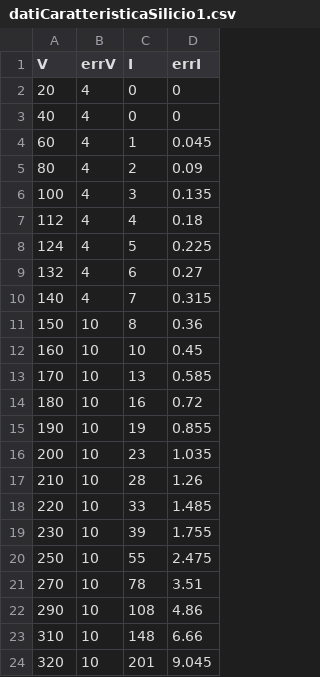
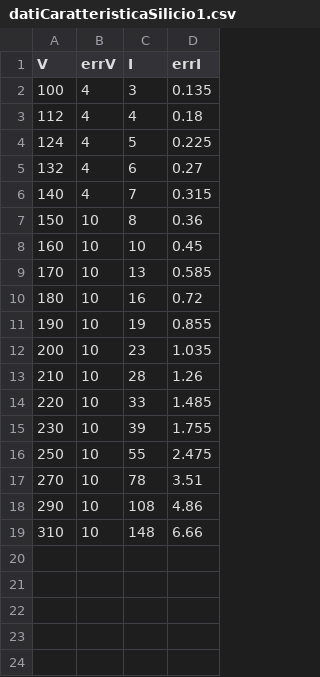
Before and after one commit to CetrioloRiick/LabboTerzoAgno, a CSV file: datiCaratteristicaSilicio1.csv, drawn as a sheet; the diff names each change by its address in the sheet, - before the commit and + after, or states it on an @@ line.

```diff
--- a/datiCaratteristicaSilicio1.csv
+++ b/datiCaratteristicaSilicio1.csv
-row 2: 20 | 4 | 0 | 0
-row 3: 40 | 4 | 0 | 0
-row 4: 60 | 4 | 1 | 0.045
-row 5: 80 | 4 | 2 | 0.09
-row 24: 320 | 10 | 201 | 9.045
```
Also changed, not shown: 2 other files.
